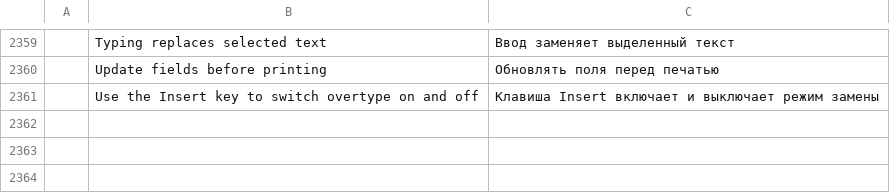
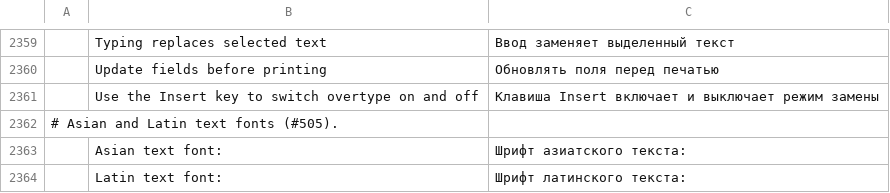
Before and after one commit to vyntaris/vdoc-old, a TSV file: crates/ui-egui/src/i18n/ru.tsv, drawn as a sheet; only a part is shown, gaps mark what is left out; the diff names each change by its address in the sheet, - before the commit and + after, or states it on an @@ line.

```diff
--- a/crates/ui-egui/src/i18n/ru.tsv
+++ b/crates/ui-egui/src/i18n/ru.tsv
+row 2362: # Asian and Latin text fonts (#505).
+row 2363:  | Asian text font: | Шрифт азиатского текста:
+row 2364:  | Latin text font: | Шрифт латинского текста:
```
Also changed, not shown: crates/ui-egui/src/i18n/es.tsv, crates/ui-egui/src/i18n/ja.tsv, 18 other files.
